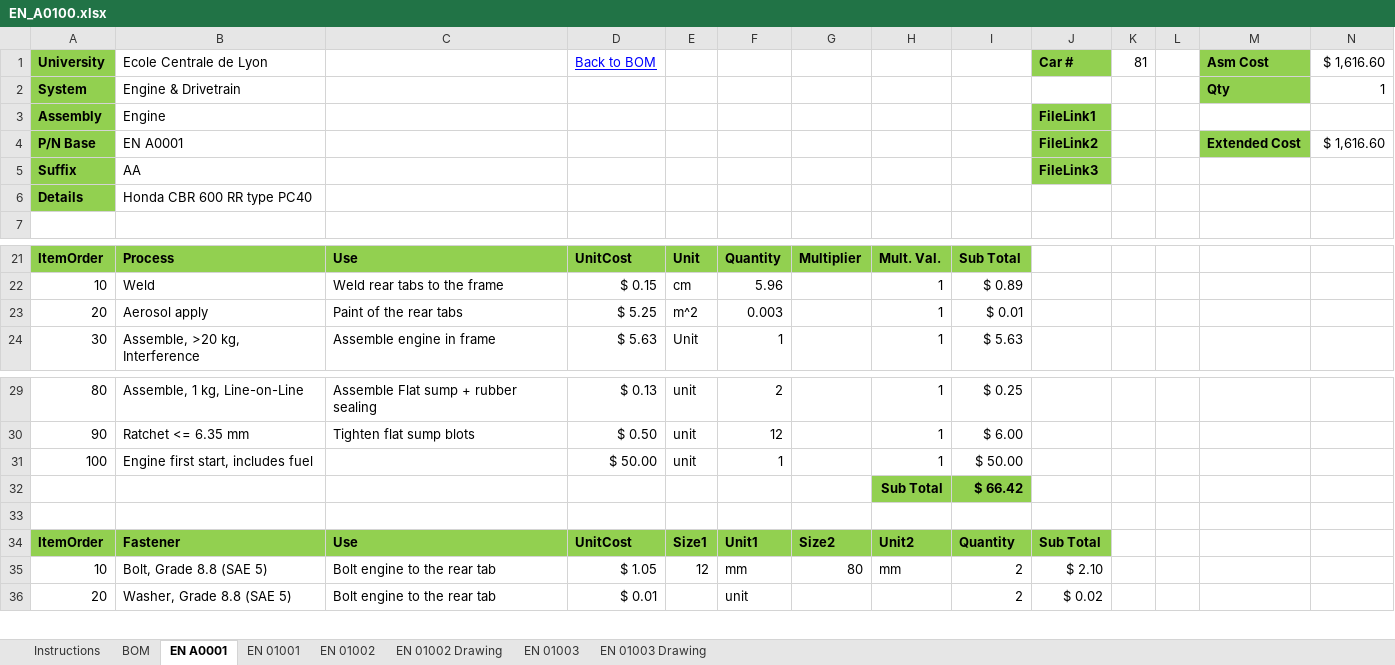
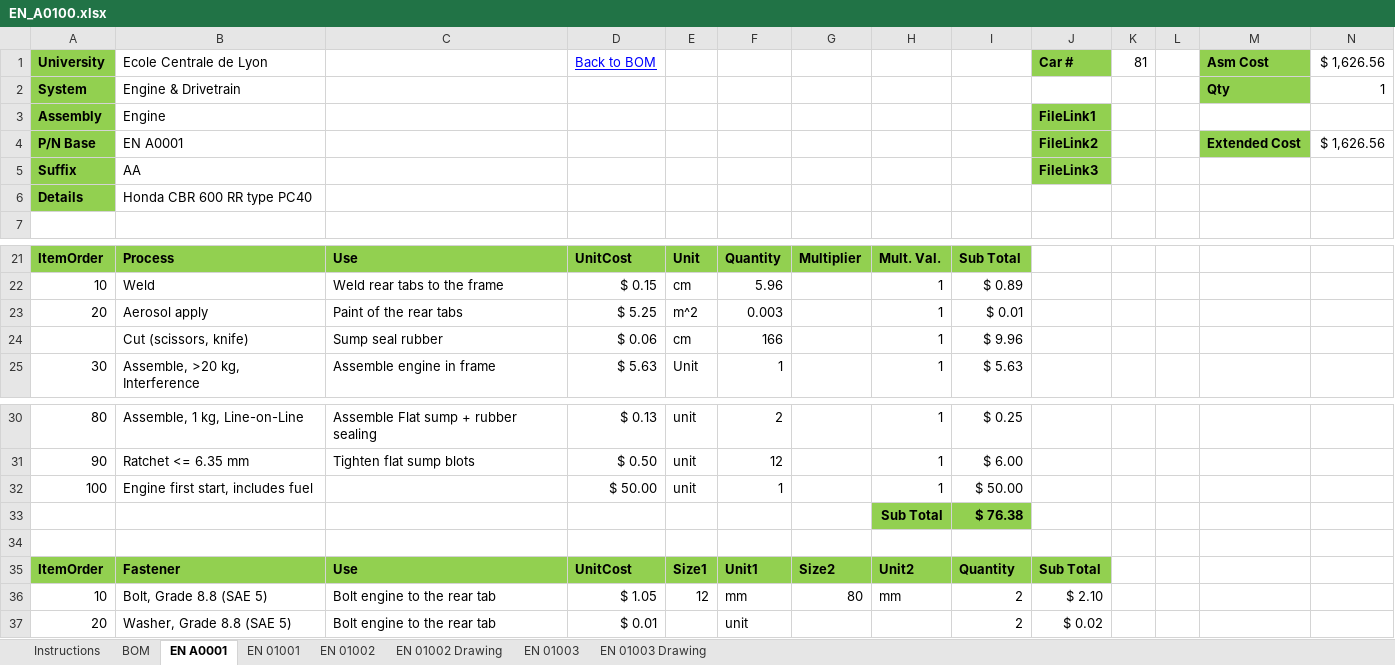
Before and after one commit to epsa-team/Vulcanix-v1.0, an Excel workbook: EN - Engine & Powertrain/Cost/EN_A0100.xlsx, sheet EN A0001, drawn as a sheet; only a part is shown, gaps mark what is left out; values as stored, in another font and other column widths than the file's, no borders; charts and pictures not drawn; addresses are those after the commit; the diff names each change by its address in the sheet, - before the commit and + after, or states it on an @@ line.

```diff
--- a/EN - Engine & Powertrain/Cost/EN_A0100.xlsx (sheet EN A0001)
+++ b/EN - Engine & Powertrain/Cost/EN_A0100.xlsx (sheet EN A0001)
-N1: $ 1,616.60
+N1: $ 1,626.56
-N4 ($ 1,626.56): $ 1,616.60
+N4 ($ 1,626.56): $ 1,626.56
+row 24:  | Cut (scissors, knife) | Sump seal rubber | $ 0.06 | cm | 166 |  | 1 | $ 9.96
-I33: $ 66.42
+I33: $ 76.38
```
Also changed, not shown: formulas that keep their value, EN - Engine & Powertrain/Cost/EN_A0500.xlsx, 1 other file.
